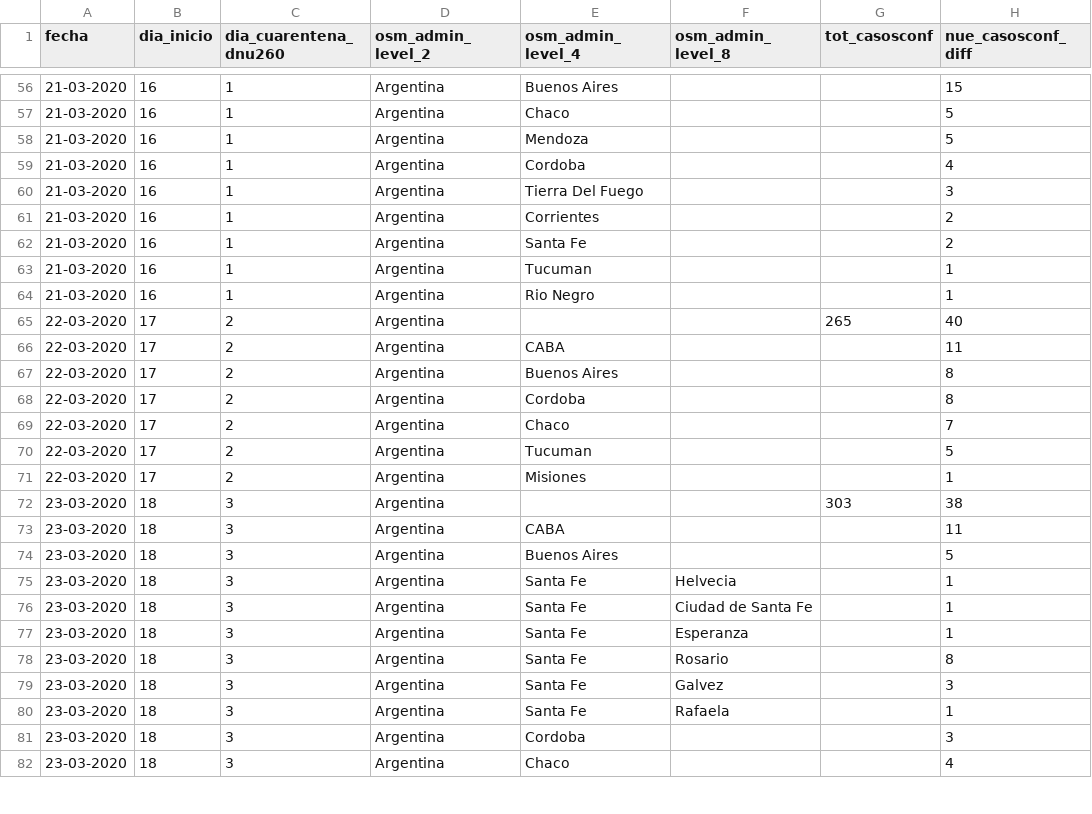
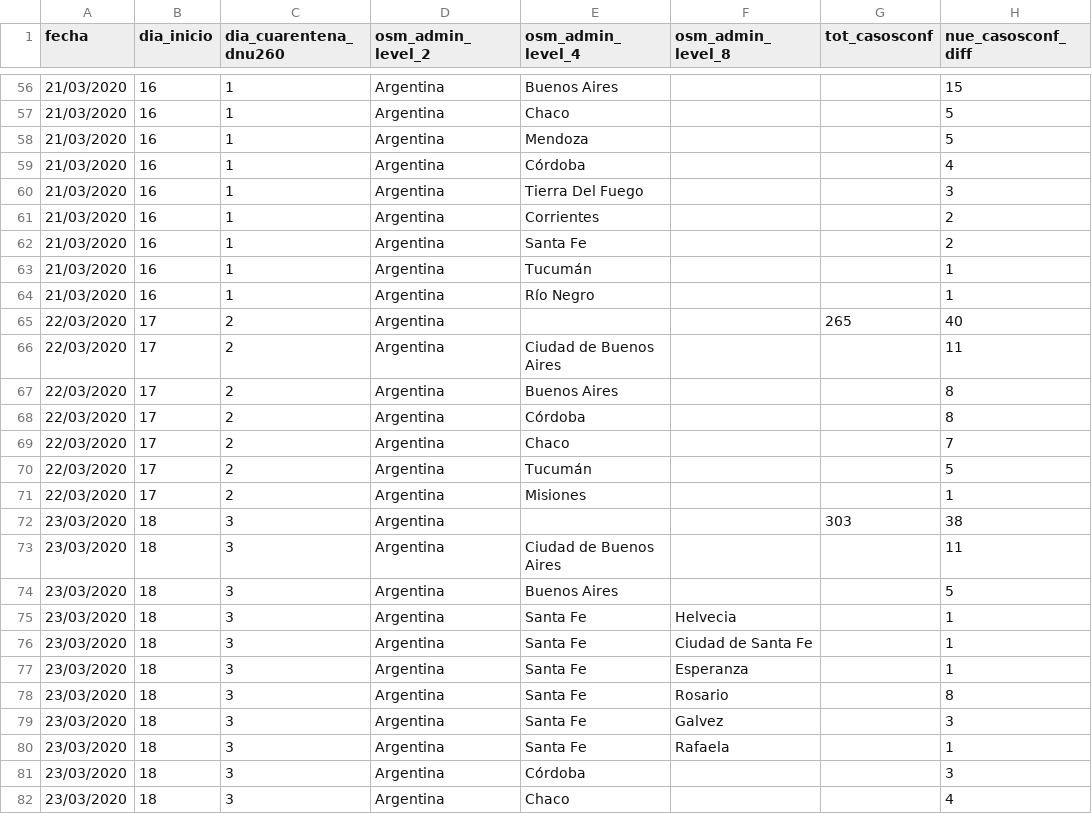
Before and after one commit to SistemasMapache/Covid19arData, a CSV file: CSV/Covid19arData - historico.csv, drawn as a sheet; only a part is shown, gaps mark what is left out; the diff covers the shown part only; the diff names each change by its address in the sheet, - before the commit and + after, or states it on an @@ line.

```diff
--- a/CSV/Covid19arData - historico.csv
+++ b/CSV/Covid19arData - historico.csv
-A56:A64 (fecha): 21-03-2020
+A56:A64 (fecha): 21/03/2020
-E59 (osm_admin_level_4): Cordoba
+E59 (osm_admin_level_4): Córdoba
-E63 (osm_admin_level_4): Tucuman
+E63 (osm_admin_level_4): Tucumán
-E64 (osm_admin_level_4): Rio Negro
+E64 (osm_admin_level_4): Río Negro
-A65:A71 (fecha): 22-03-2020
+A65:A71 (fecha): 22/03/2020
-E66 (osm_admin_level_4): CABA
+E66 (osm_admin_level_4): Ciudad de Buenos Aires
-E68 (osm_admin_level_4): Cordoba
+E68 (osm_admin_level_4): Córdoba
-E70 (osm_admin_level_4): Tucuman
+E70 (osm_admin_level_4): Tucumán
-A72:A82 (fecha): 23-03-2020
+A72:A82 (fecha): 23/03/2020
-E73 (osm_admin_level_4): CABA
+E73 (osm_admin_level_4): Ciudad de Buenos Aires
-E81 (osm_admin_level_4): Cordoba
+E81 (osm_admin_level_4): Córdoba
```
Also changed, not shown: 87 edited cells elsewhere in this file.
